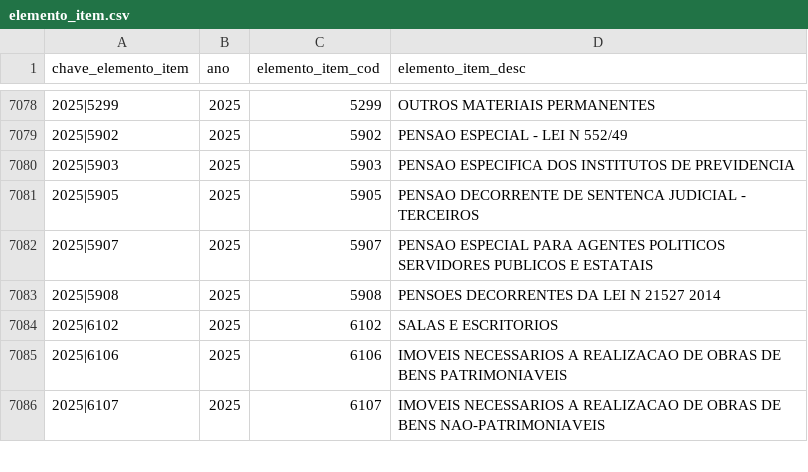
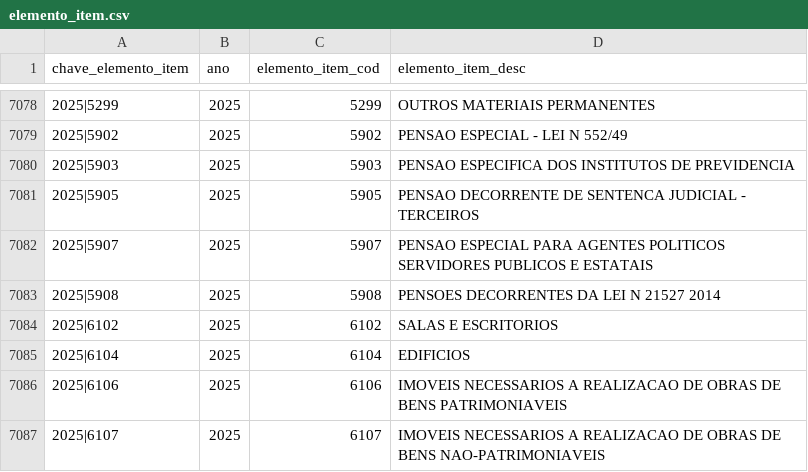
Before and after one commit to splor-mg/dados-aux-classificadores, a CSV file: data/elemento_item.csv, drawn as a sheet; only a part is shown, gaps mark what is left out.

```diff
--- a/data/elemento_item.csv
+++ b/data/elemento_item.csv
@@ -7084,2 +7084,3 @@ chave_elemento_item,ano,elemento_item_cod,elemento_item_desc
 2025|6102,2025,6102,SALAS E ESCRITORIOS
+2025|6104,2025,6104,EDIFICIOS
 2025|6106,2025,6106,IMOVEIS NECESSARIOS A REALIZACAO DE OBRAS DE BENS PATRIMONIAVEIS
```
Also changed, not shown: data-raw/elemento_item_current.csv, 1 other file.
